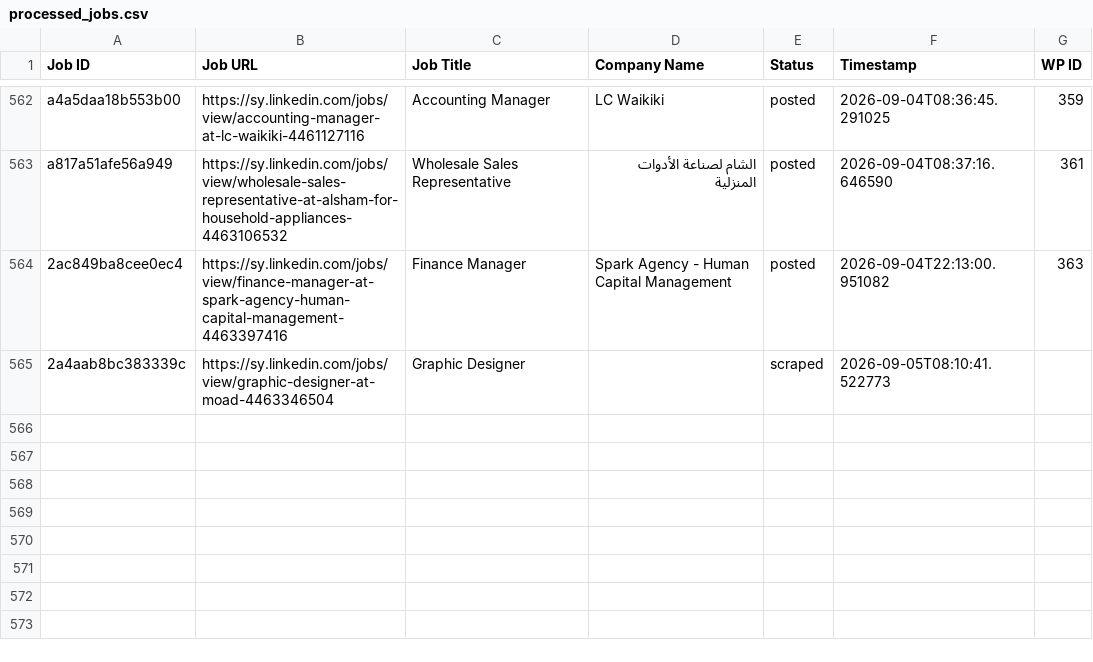
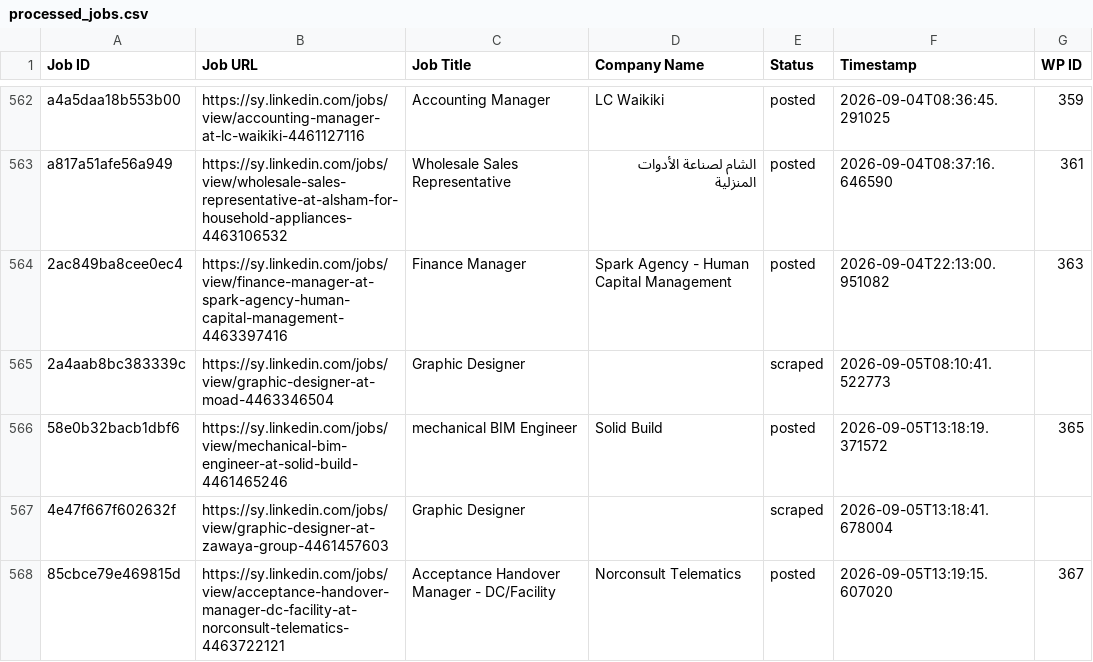
Before and after one commit to innovationinc2000/sy, a CSV file: processed_jobs.csv, drawn as a sheet; only a part is shown, gaps mark what is left out.

```diff
--- a/processed_jobs.csv
+++ b/processed_jobs.csv
@@ -565 +565,4 @@ a817a51afe56a949,https://sy.linkedin.com/jobs/view/wholesale-sales-representativ
 2a4aab8bc383339c,https://sy.linkedin.com/jobs/view/graphic-designer-at-moad-4463346504,Graphic Designer,,scraped,2026-09-05T08:10:41.522773,
+58e0b32bacb1dbf6,https://sy.linkedin.com/jobs/view/mechanical-bim-engineer-at-solid-build-4461465246,mechanical BIM Engineer,Solid Build,posted,2026-09-05T13:18:19.371572,365
+4e47f667f602632f,https://sy.linkedin.com/jobs/view/graphic-designer-at-zawaya-group-4461457603,Graphic Designer,,scraped,2026-09-05T13:18:41.678004,
+85cbce79e469815d,https://sy.linkedin.com/jobs/view/acceptance-handover-manager-dc-facility-at-norconsult-telematics-4463722121,Acceptance Handover Manager - DC/Facility,Norconsult Telematics,posted,2026-09-05T13:19:15.607020,367
```
